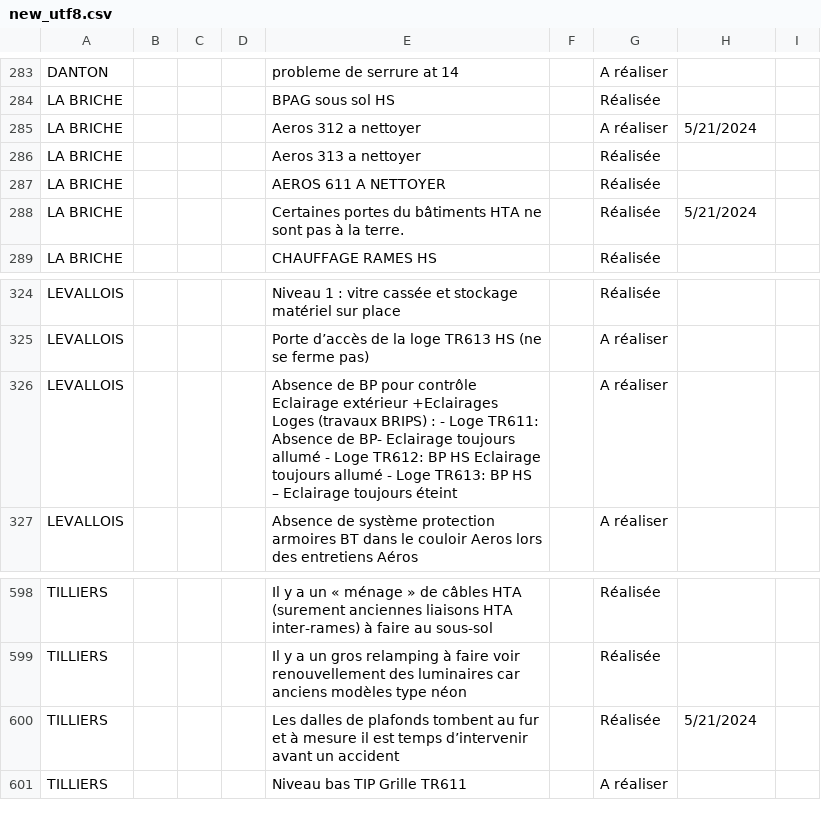
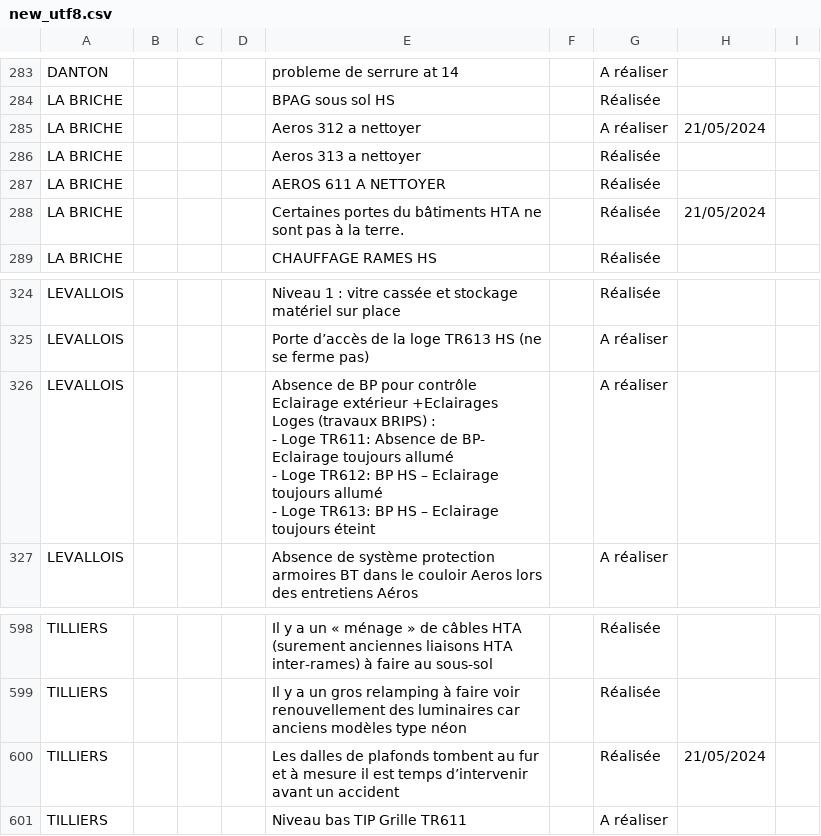
Before and after one commit to MimiValsi/E-CURATIFv3, a CSV file: csvFiles/new_utf8.csv, drawn as a sheet; only a part is shown, gaps mark what is left out; the diff names each change by its address in the sheet, - before the commit and + after, or states it on an @@ line.

```diff
--- a/csvFiles/new_utf8.csv
+++ b/csvFiles/new_utf8.csv
-H285: 5/21/2024
+H285: 21/05/2024
-H288: 5/21/2024
+H288: 21/05/2024
-E326: …BP HS Eclairage toujours…
+E326: …BP HS – Eclairage toujours…
-H600: 5/21/2024
+H600: 21/05/2024
```
Also changed, not shown: 6 other files.
